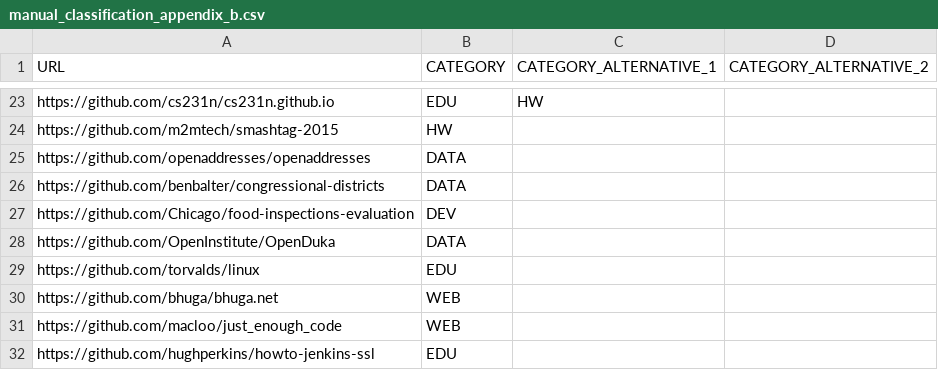
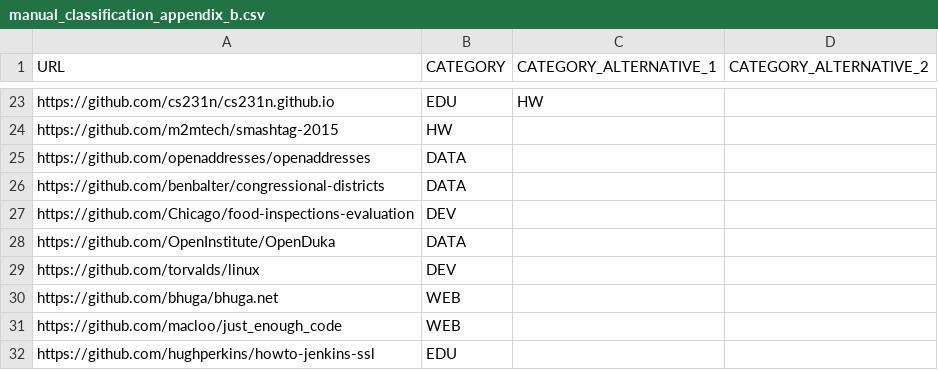
Before and after one commit to QueensGambit/GitHubRepositoryClassifier, a CSV file: data/csv/manual_classification_appendix_b.csv, drawn as a sheet; only a part is shown, gaps mark what is left out.

Commit message:
increased the prediction result for appendix b to 61.29% ! fixed entry in appendix_b (linux -> DEV) bigger vocab-list now, lang-Attribute is used as well improved string.processing.operation

```diff
--- a/data/csv/manual_classification_appendix_b.csv
+++ b/data/csv/manual_classification_appendix_b.csv
@@ -28,3 +28,3 @@ https://github.com/Chicago/food-inspections-evaluation,DEV,,
 https://github.com/OpenInstitute/OpenDuka,DATA,,
-https://github.com/torvalds/linux,EDU,,
+https://github.com/torvalds/linux,DEV,,
 https://github.com/bhuga/bhuga.net,WEB,,
```
Also changed, not shown: 9 other files.
